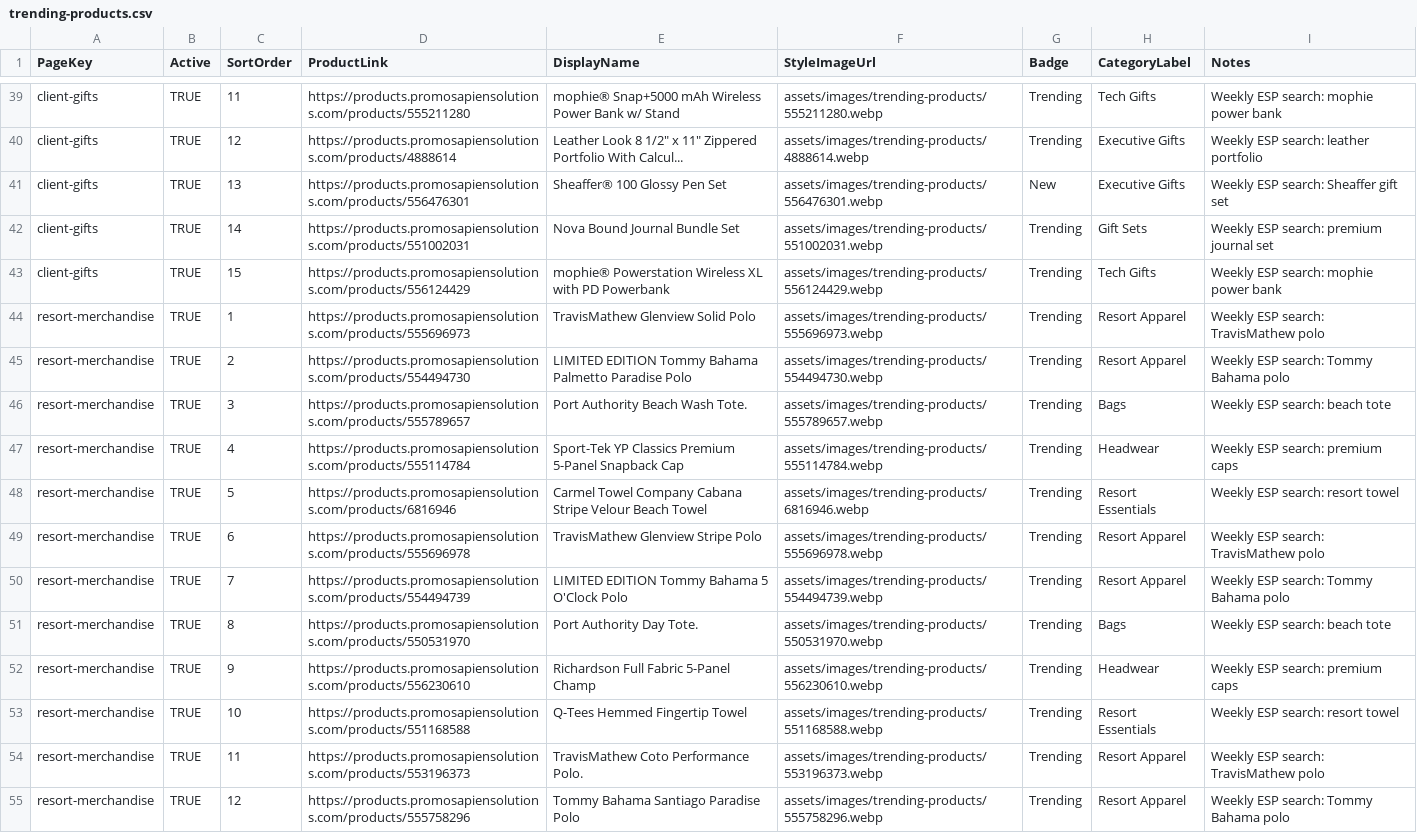
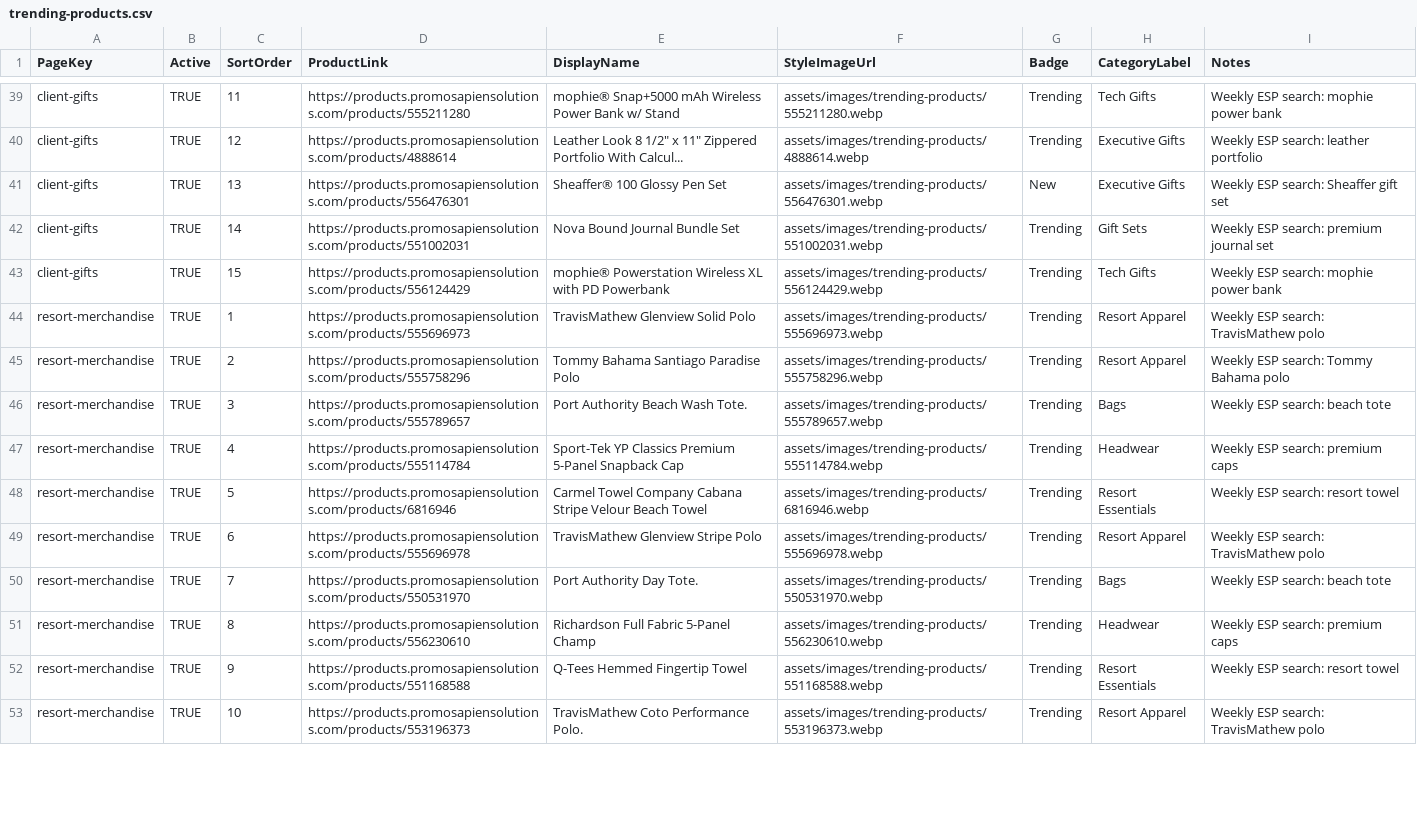
Before and after one commit to promosapiensolutions/promosapien2.3, a CSV file: assets/data/trending-products.csv, drawn as a sheet; only a part is shown, gaps mark what is left out; the diff covers the shown part only.

Commit message:
Refresh weekly trending products

```diff
--- a/assets/data/trending-products.csv
+++ b/assets/data/trending-products.csv
@@ -44,3 +44,3 @@ client-gifts,TRUE,15,https://products.promosapiensolutions.com/products/55612442
 resort-merchandise,TRUE,1,https://products.promosapiensolutions.com/products/555696973,TravisMathew Glenview Solid Polo,assets/images/trending-products/555696973.webp,Trending,Resort Apparel,Weekly ESP search: TravisMathew polo
-resort-merchandise,TRUE,2,https://products.promosapiensolutions.com/products/554494730,LIMITED EDITION Tommy Bahama Palmetto Paradise Polo,assets/images/trending-products/554494730.webp,Trending,Resort Apparel,Weekly ESP search: Tommy Bahama polo
+resort-merchandise,TRUE,2,https://products.promosapiensolutions.com/products/555758296,Tommy Bahama Santiago Paradise Polo,assets/images/trending-products/555758296.webp,Trending,Resort Apparel,Weekly ESP search: Tommy Bahama polo
 resort-merchandise,TRUE,3,https://products.promosapiensolutions.com/products/555789657,Port Authority Beach Wash Tote.,assets/images/trending-products/555789657.webp,Trending,Bags,Weekly ESP search: beach tote
@@ -49,7 +49,5 @@ resort-merchandise,TRUE,5,https://products.promosapiensolutions.com/products/681
 resort-merchandise,TRUE,6,https://products.promosapiensolutions.com/products/555696978,TravisMathew Glenview Stripe Polo,assets/images/trending-products/555696978.webp,Trending,Resort Apparel,Weekly ESP search: TravisMathew polo
-resort-merchandise,TRUE,7,https://products.promosapiensolutions.com/products/554494739,LIMITED EDITION Tommy Bahama 5 O'Clock Polo,assets/images/trending-products/554494739.webp,Trending,Resort Apparel,Weekly ESP search: Tommy Bahama polo
-resort-merchandise,TRUE,8,https://products.promosapiensolutions.com/products/550531970,Port Authority Day Tote.,assets/images/trending-products/550531970.webp,Trending,Bags,Weekly ESP search: beach tote
-resort-merchandise,TRUE,9,https://products.promosapiensolutions.com/products/556230610,Richardson Full Fabric 5-Panel Champ,assets/images/trending-products/556230610.webp,Trending,Headwear,Weekly ESP search: premium caps
-resort-merchandise,TRUE,10,https://products.promosapiensolutions.com/products/551168588,Q-Tees Hemmed Fingertip Towel,assets/images/trending-products/551168588.webp,Trending,Resort Essentials,Weekly ESP search: resort towel
-resort-merchandise,TRUE,11,https://products.promosapiensolutions.com/products/553196373,TravisMathew Coto Performance Polo.,assets/images/trending-products/553196373.webp,Trending,Resort Apparel,Weekly ESP search: TravisMathew polo
-resort-merchandise,TRUE,12,https://products.promosapiensolutions.com/products/555758296,Tommy Bahama Santiago Paradise Polo,assets/images/trending-products/555758296.webp,Trending,Resort Apparel,Weekly ESP search: Tommy Bahama polo
+resort-merchandise,TRUE,7,https://products.promosapiensolutions.com/products/550531970,Port Authority Day Tote.,assets/images/trending-products/550531970.webp,Trending,Bags,Weekly ESP search: beach tote
+resort-merchandise,TRUE,8,https://products.promosapiensolutions.com/products/556230610,Richardson Full Fabric 5-Panel Champ,assets/images/trending-products/556230610.webp,Trending,Headwear,Weekly ESP search: premium caps
+resort-merchandise,TRUE,9,https://products.promosapiensolutions.com/products/551168588,Q-Tees Hemmed Fingertip Towel,assets/images/trending-products/551168588.webp,Trending,Resort Essentials,Weekly ESP search: resort towel
+resort-merchandise,TRUE,10,https://products.promosapiensolutions.com/products/553196373,TravisMathew Coto Performance Polo.,assets/images/trending-products/553196373.webp,Trending,Resort Apparel,Weekly ESP search: TravisMathew polo
```
Also changed, not shown: 2 added rows and 51 edited cells elsewhere in this file, 11 other files.
